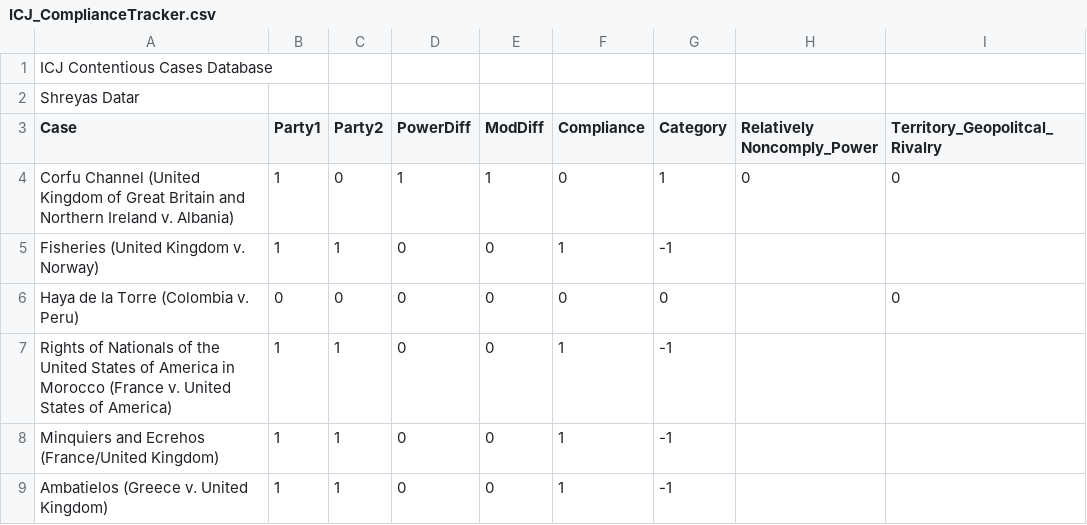
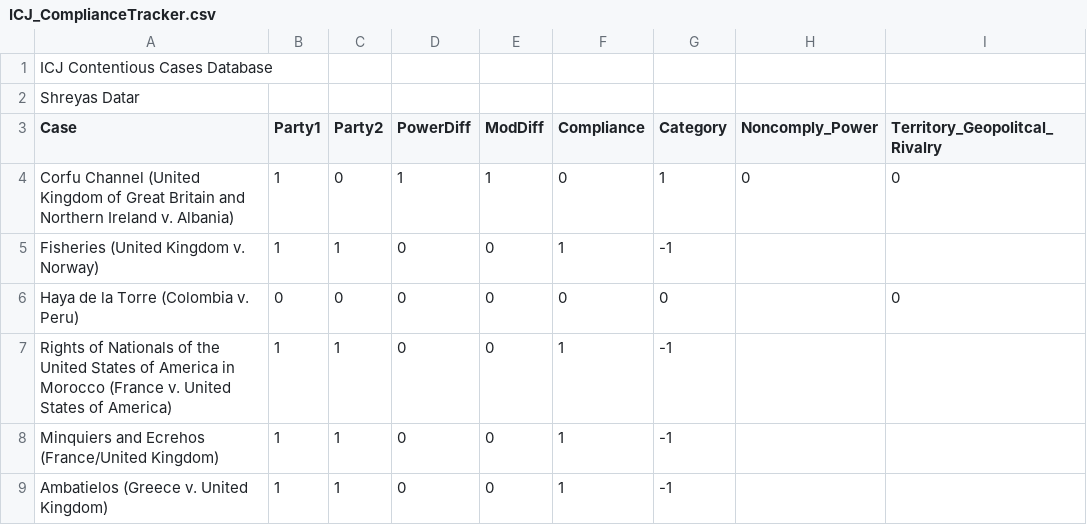
Before and after one commit to shreyasdatar1512/ICJ_Compliance, a CSV file: ICJ_ComplianceTracker.csv, drawn as a sheet; only a part is shown.

Commit message:
Update ICJ_ComplianceTracker.csv

```diff
--- a/ICJ_ComplianceTracker.csv
+++ b/ICJ_ComplianceTracker.csv
@@ -2,3 +2,3 @@
 Shreyas Datar,,,,,,,,
-Case,Party1,Party2,PowerDiff,ModDiff,Compliance,Category,Relatively Noncomply_Power,Territory_Geopolitcal_Rivalry
+Case,Party1,Party2,PowerDiff,ModDiff,Compliance,Category, Noncomply_Power,Territory_Geopolitcal_Rivalry
 Corfu Channel (United Kingdom of Great Britain and Northern Ireland v. Albania),1,0,1,1,0,1,0,0
```
